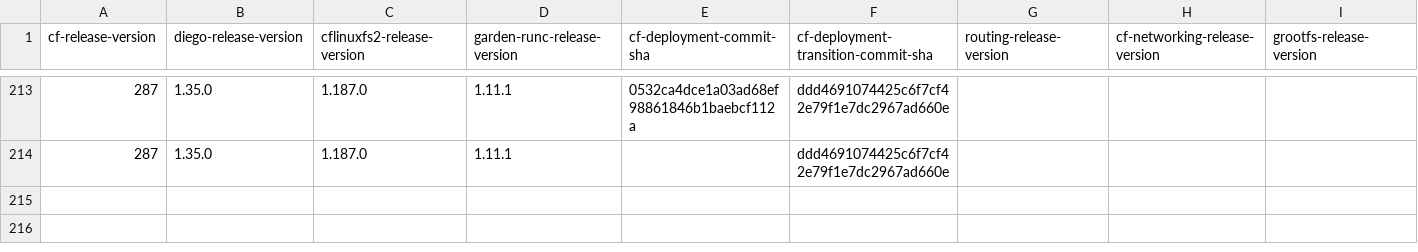
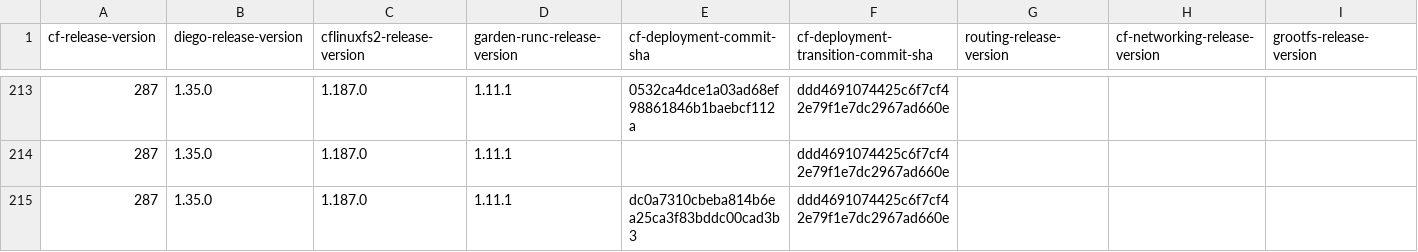
Before and after one commit to cloudfoundry-attic/cf-deployment-transition-compatibility, a CSV file: transition-compatibility.csv, drawn as a sheet; only a part is shown, gaps mark what is left out; rows hold the shown columns only; the diff names each change by its address in the sheet, - before the commit and + after, or states it on an @@ line.

Commit message:
Update transition-compatibility.csv

```diff
--- a/transition-compatibility.csv
+++ b/transition-compatibility.csv
+row 215: 287 | 1.35.0 | 1.187.0 | 1.11.1 | dc0a7310cbeba814b6ea25ca3f83bddc00cad3b3 | ddd4691074425c6f7cf42e79f1e7dc2967ad660e
```
